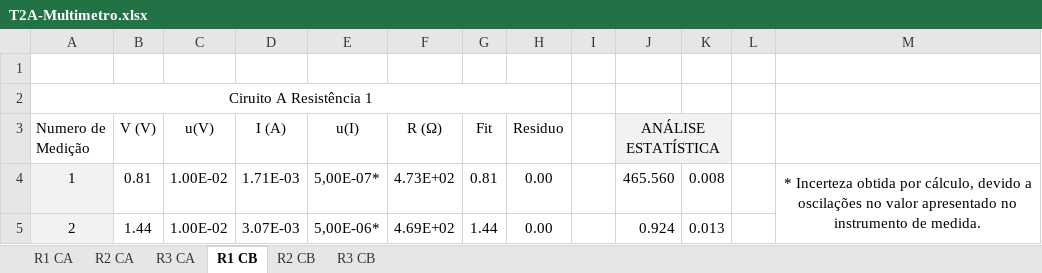
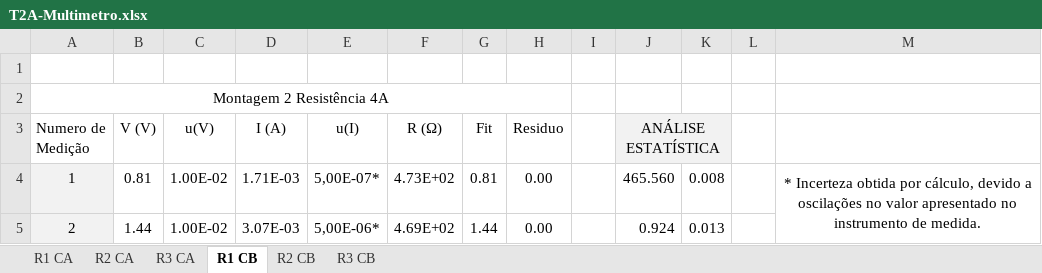
Before and after one commit to sergisousa/LABSFISICAI, an Excel workbook: T2A-Multimetro.xlsx, sheet R1 CB, drawn as a sheet; only a part is shown; values as stored, in another font and other column widths than the file's, no borders; charts and pictures and table styles not drawn; the diff names each change by its address in the sheet, - before the commit and + after, or states it on an @@ line.

Commit message:
Multimetro  - Versão 100% final
- pdf incluido
- corrigir numeros de resistências e nomes de circuitos

```diff
--- a/T2A-Multimetro.xlsx (sheet R1 CB)
+++ b/T2A-Multimetro.xlsx (sheet R1 CB)
-A2 (Numero de Medição): Ciruito A Resistência 1
+A2 (Numero de Medição): Montagem 2 Resistência 4A
```
Also changed, not shown: sheet R3 CA, sheet R3 CB, sheet R2 CA, sheet R2 CB, sheet R1 CA, charts or pictures, 1 other file.
